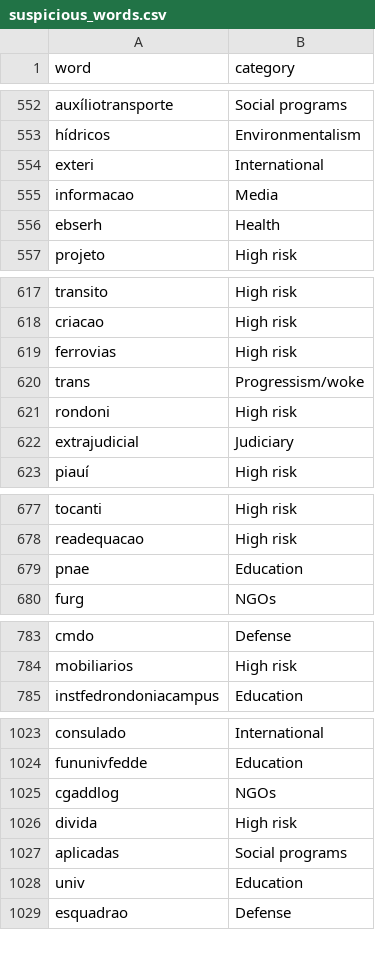
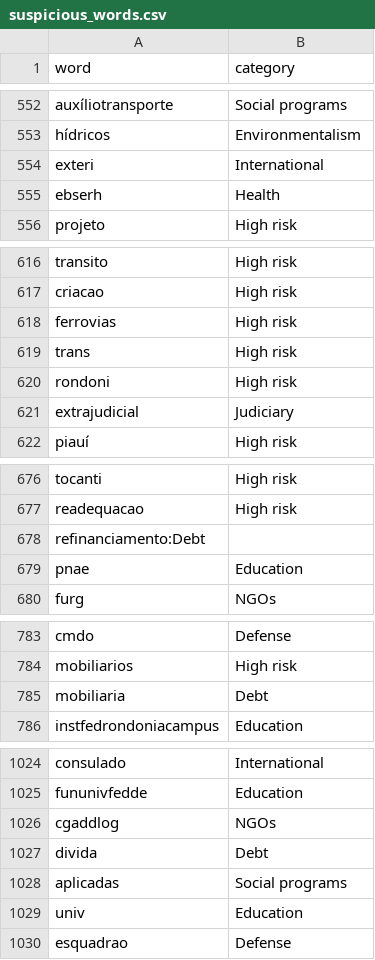
Before and after one commit to jonathamacionilo/GastosDesgov2023ateJan2025, a CSV file: data/suspicious_words/suspicious_words.csv, drawn as a sheet; only a part is shown, gaps mark what is left out; the diff covers the shown part only.

```diff
--- a/data/suspicious_words/suspicious_words.csv
+++ b/data/suspicious_words/suspicious_words.csv
@@ -554,3 +554,2 @@ hídricos;Environmentalism
 exteri;International
-informacao;Media
 ebserh;Health
@@ -619,3 +618,3 @@ criacao;High risk
 ferrovias;High risk
-trans;Progressism/woke
+trans;High risk
 rondoni;High risk
@@ -678,2 +677,3 @@ tocanti;High risk
 readequacao;High risk
+refinanciamento:Debt
 pnae;Education
@@ -784,2 +784,3 @@ cmdo;Defense
 mobiliarios;High risk
+mobiliaria;Debt
 instfedrondoniacampus;Education
@@ -1025,3 +1026,3 @@ fununivfedde;Education
 cgaddlog;NGOs
-divida;High risk
+divida;Debt
 aplicadas;Social programs
```
Also changed, not shown: 2 edited cells elsewhere in this file, 24 other files.
